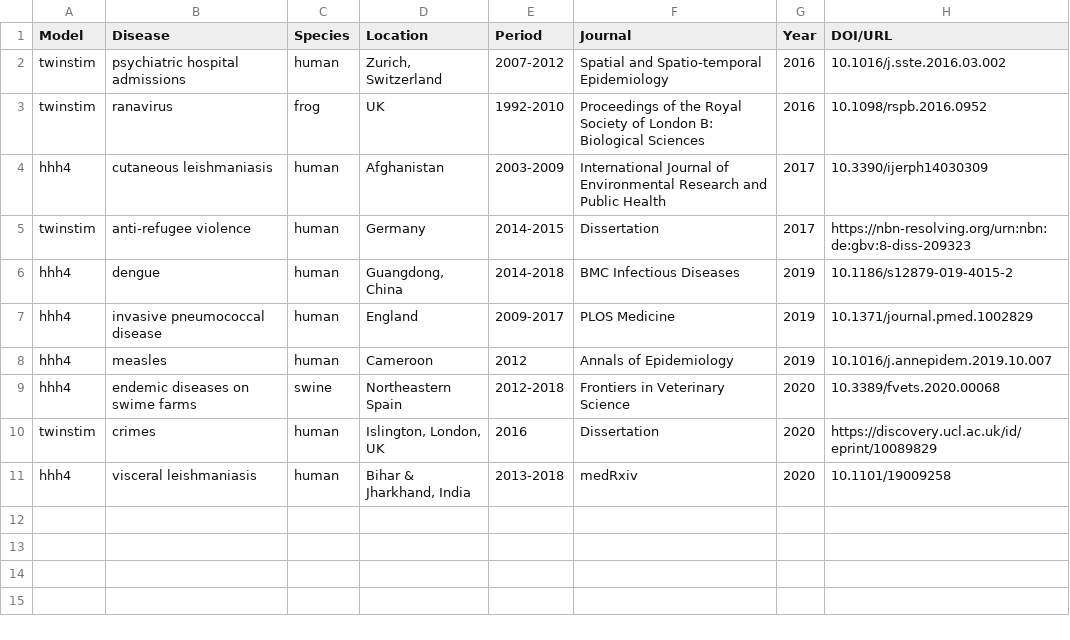
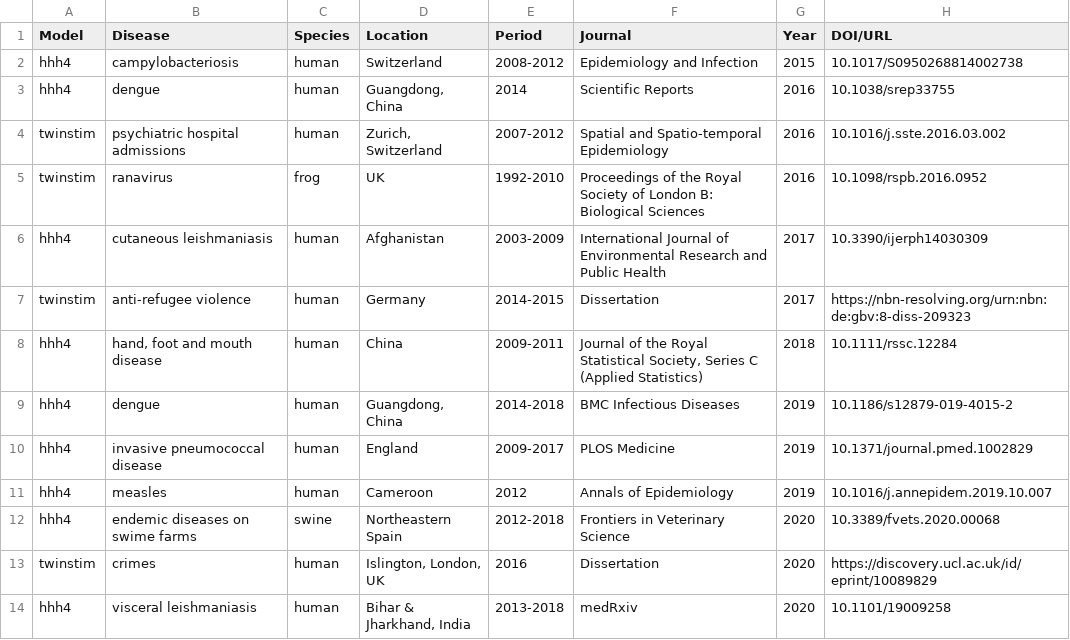
Before and after one commit to r-forge/surveillance, a CSV file: www/applications_EE.csv, drawn as a sheet.

Commit message:
add three more hhh4 applications
git-svn-id: svn://svn.r-forge.r-project.org/svnroot/surveillance@2543 edb9625f-4e0d-4859-8d74-9fd3b1da38cb

```diff
--- a/www/applications_EE.csv
+++ b/www/applications_EE.csv
@@ -1,2 +1,4 @@
 Model,Disease,Species,Location,Period,Journal,Year,DOI/URL
+hhh4,campylobacteriosis,human,Switzerland,2008-2012,Epidemiology and Infection,2015,10.1017/S0950268814002738
+hhh4,dengue,human,"Guangdong, China",2014,Scientific Reports,2016,10.1038/srep33755
 twinstim,psychiatric hospital admissions,human,"Zurich, Switzerland",2007-2012,Spatial and Spatio-temporal Epidemiology,2016,10.1016/j.sste.2016.03.002
@@ -5,2 +7,3 @@ hhh4,cutaneous leishmaniasis,human,Afghanistan,2003-2009,International Journal o
 twinstim,anti-refugee violence,human,Germany,2014-2015,Dissertation,2017,https://nbn-resolving.org/urn:nbn:de:gbv:8-diss-209323
+hhh4,"hand, foot and mouth disease",human,China,2009-2011,"Journal of the Royal Statistical Society, Series C (Applied Statistics)",2018,10.1111/rssc.12284
 hhh4,dengue,human,"Guangdong, China",2014-2018,BMC Infectious Diseases,2019,10.1186/s12879-019-4015-2
```
